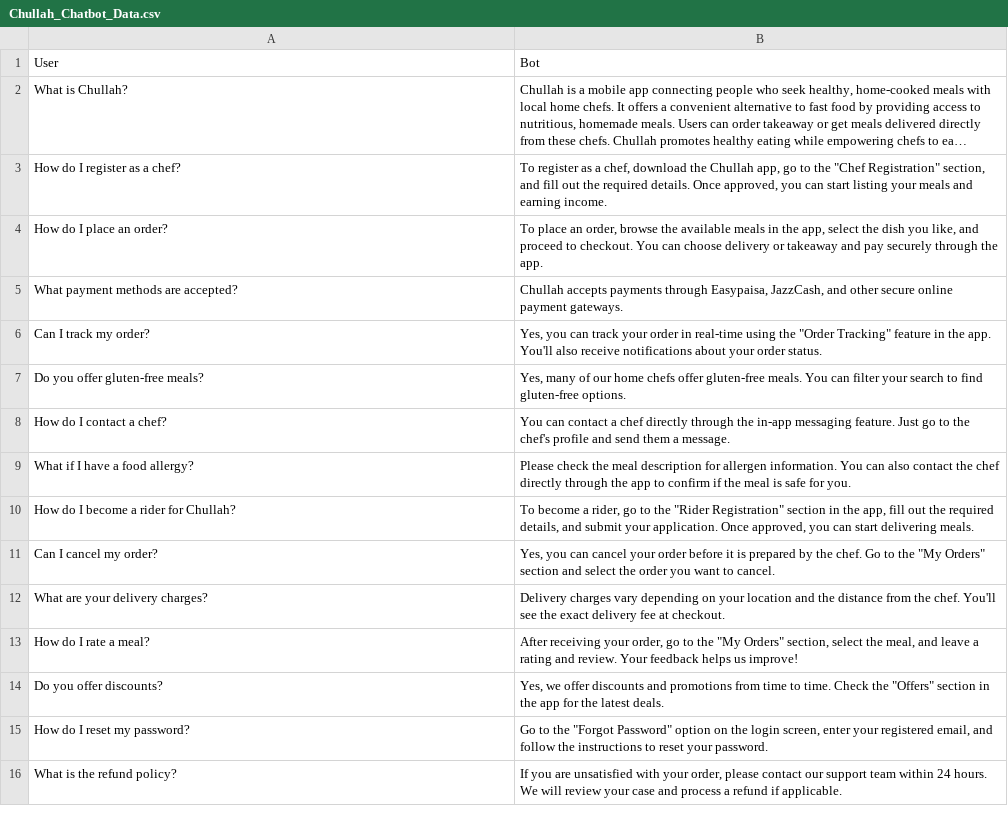
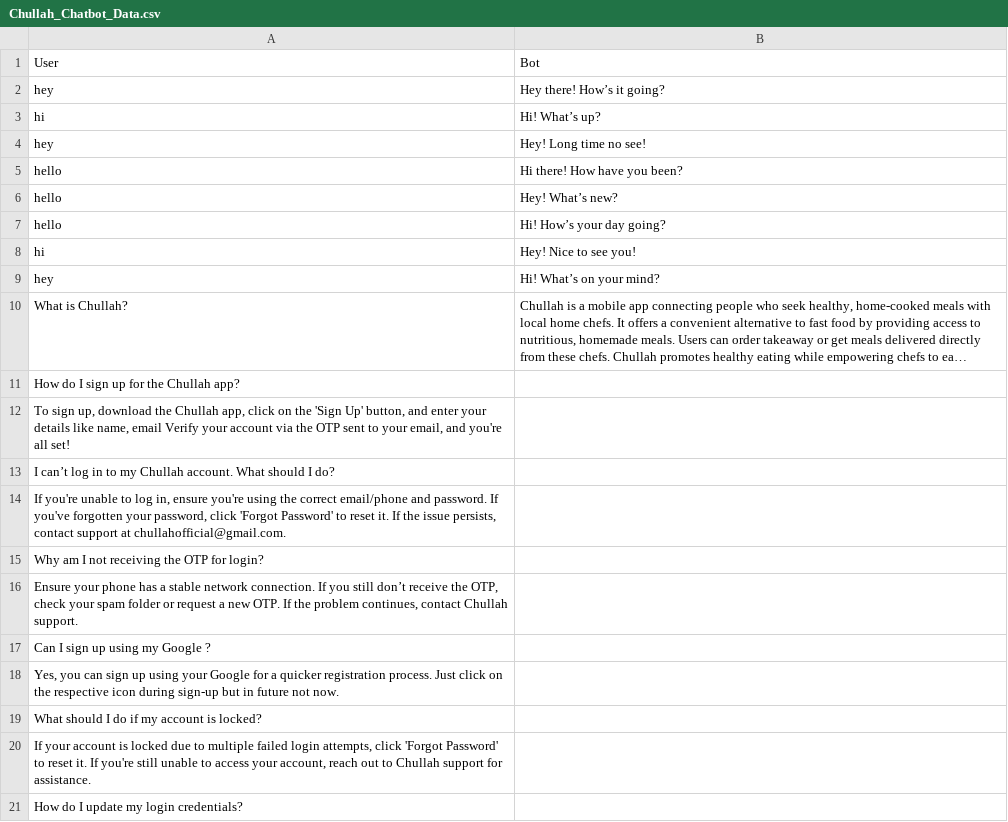
Before and after one commit to talhasiddique7/chullah-bot-using-Langchain--RAG-, a CSV file: Chullah_Chatbot_Data.csv, drawn as a sheet; only a part is shown; the shorter side is filled out with more unchanged rows; long unchanged cells end in …; the diff covers the shown part only; the diff names each change by its address in the sheet, - before the commit and + after, or states it on an @@ line.

```diff
--- a/Chullah_Chatbot_Data.csv
+++ b/Chullah_Chatbot_Data.csv
+row 2: hey | Hey there! How’s it going?
+row 3: hi | Hi! What’s up?
+row 4: hey | Hey! Long time no see!
+row 5: hello | Hi there! How have you been?
+row 6: hello | Hey! What’s new?
+row 7: hello | Hi! How’s your day going?
+row 8: hi | Hey! Nice to see you!
+row 9: hey | Hi! What’s on your mind?
+row 11: How do I sign up for the Chullah app?
+row 12: To sign up, download the Chullah app, click on the 'Sign Up' button, and enter your details like name, email Verify your account via the OTP sent to your email, and you're all set!
+row 13: I can’t log in to my Chullah account. What should I do?
+row 14: If you're unable to log in, ensure you're using the correct email/phone and password. If you've forgotten your password, click 'Forgot Password' to reset it. If the issue persists, contact support at chullahofficial@gmail.com.
+row 15: Why am I not receiving the OTP for login?
+row 16: Ensure your phone has a stable network connection. If you still don’t receive the OTP, check your spam folder or request a new OTP. If the problem continues, contact Chullah support.
+row 17: Can I sign up using my Google ?
+row 18: Yes, you can sign up using your Google for a quicker registration process. Just click on the respective icon during sign-up but in future not now.
+row 19: What should I do if my account is locked?
+row 20: If your account is locked due to multiple failed login attempts, click 'Forgot Password' to reset it. If you're still unable to access your account, reach out to Chullah support for assistance.
+row 21: How do I update my login credentials?
```
Also changed, not shown: 9 added rows elsewhere in this file, 3 other files.
